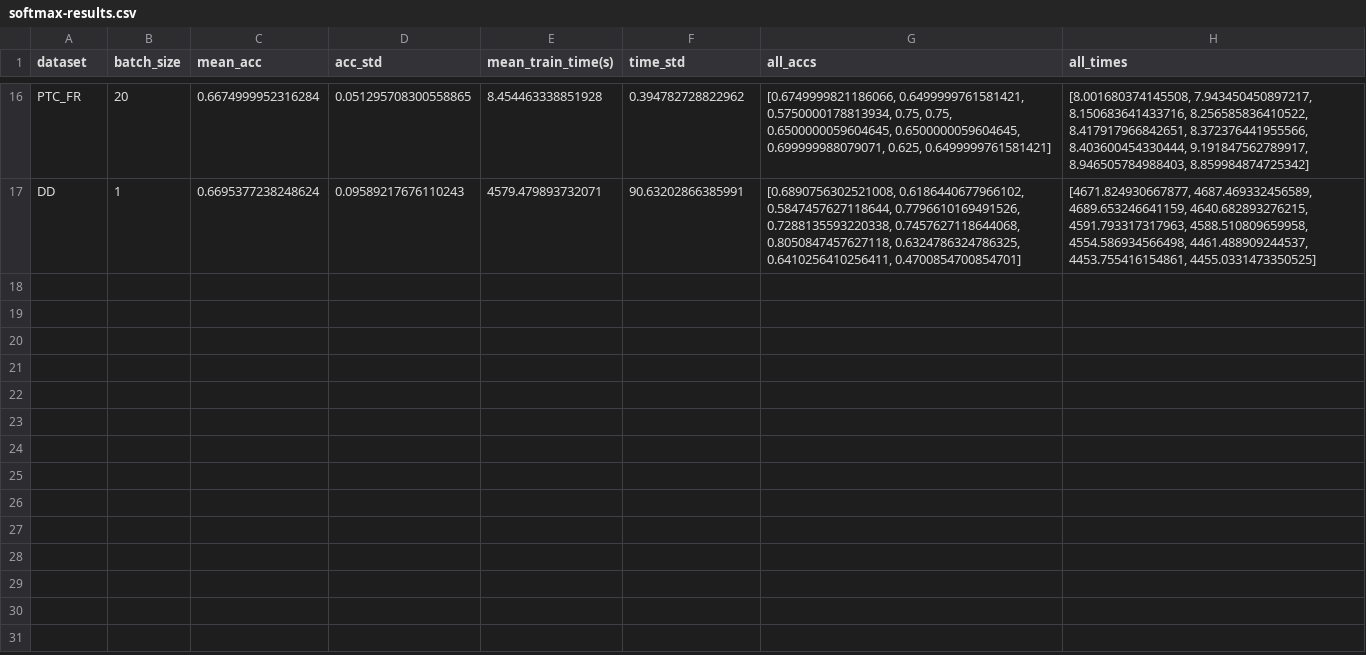
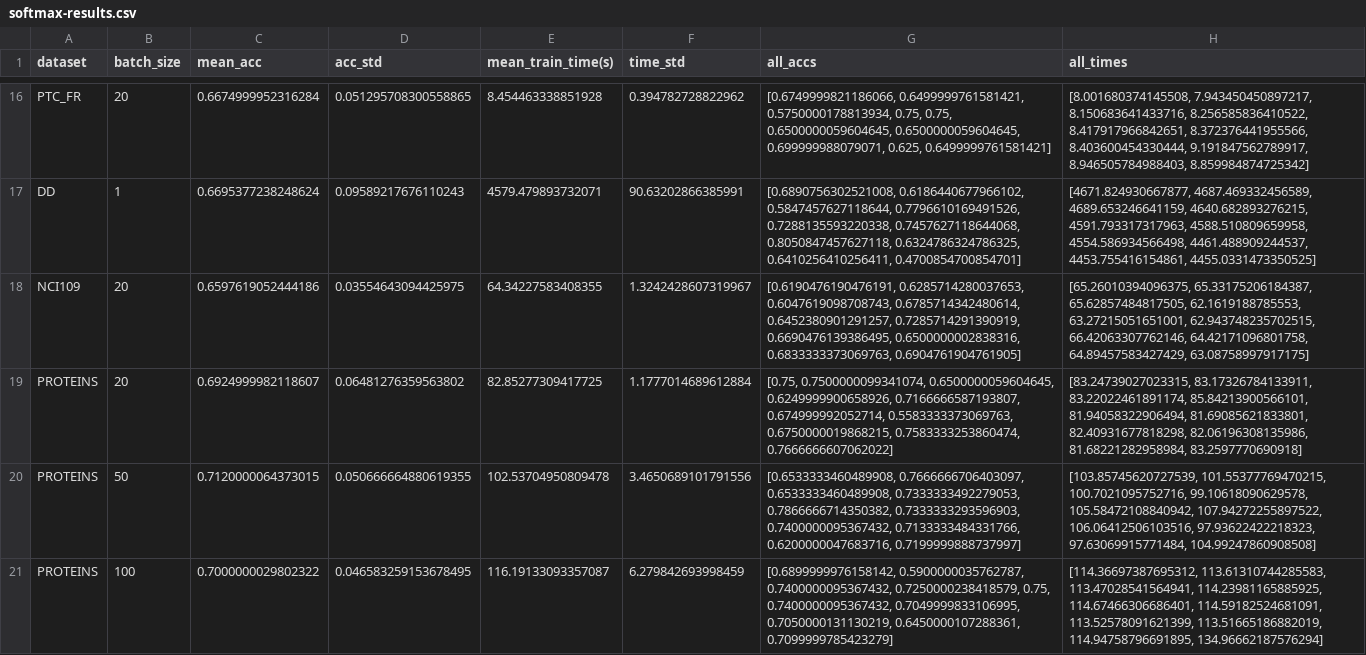
Before and after one commit to meltzerpete/PiNet, a CSV file: analysis/softmax-results.csv, drawn as a sheet; only a part is shown, gaps mark what is left out.

Commit message:
with softmax results + analysis code for plots

```diff
--- a/analysis/softmax-results.csv
+++ b/analysis/softmax-results.csv
@@ -17 +17,5 @@ PTC_FR;20;0.6674999952316284;0.051295708300558865;8.454463338851928;0.3947827288
 DD;1;0.6695377238248624;0.09589217676110243;4579.479893732071;90.63202866385991;[0.6890756302521008, 0.6186440677966102, 0.5847457627118644, 0.7796610169491526, 0.7288135593220338, 0.7457627118644068, 0.8050847457627118, 0.6324786324786325, 0.6410256410256411, 0.4700854700854701];[4671.824930667877, 4687.469332456589, 4689.653246641159, 4640.682893276215, 4591.793317317963, 4588.510809659958, 4554.586934566498, 4461.488909244537, 4453.755416154861, 4455.0331473350525]
+NCI109;20;0.6597619052444186;0.03554643094425975;64.34227583408355;1.3242428607319967;[0.6190476190476191, 0.6285714280037653, 0.6047619098708743, 0.6785714342480614, 0.6452380901291257, 0.7285714291390919, 0.6690476139386495, 0.6500000002838316, 0.6833333373069763, 0.6904761904761905];[65.26010394096375, 65.33175206184387, 65.62857484817505, 62.1619188785553, 63.27215051651001, 62.943748235702515, 66.42063307762146, 64.42171096801758, 64.89457583427429, 63.08758997917175]
+PROTEINS;20;0.6924999982118607;0.06481276359563802;82.85277309417725;1.1777014689612884;[0.75, 0.7500000099341074, 0.6500000059604645, 0.6249999900658926, 0.7166666587193807, 0.674999992052714, 0.5583333373069763, 0.6750000019868215, 0.7583333253860474, 0.7666666607062022];[83.24739027023315, 83.17326784133911, 83.22022461891174, 85.84213900566101, 81.94058322906494, 81.69085621833801, 82.40931677818298, 82.06196308135986, 81.68221282958984, 83.2597770690918]
+PROTEINS;50;0.7120000064373015;0.050666664880619355;102.53704950809478;3.4650689101791556;[0.6533333460489908, 0.7666666706403097, 0.6533333460489908, 0.7333333492279053, 0.7866666714350382, 0.7333333293596903, 0.7400000095367432, 0.7133333484331766, 0.6200000047683716, 0.7199999888737997];[103.85745620727539, 101.55377769470215, 100.7021095752716, 99.10618090629578, 105.58472108840942, 107.94272255897522, 106.06412506103516, 97.93622422218323, 97.63069915771484, 104.99247860908508]
+PROTEINS;100;0.7000000029802322;0.046583259153678495;116.19133093357087;6.279842693998459;[0.6899999976158142, 0.5900000035762787, 0.7400000095367432, 0.7250000238418579, 0.75, 0.7400000095367432, 0.7049999833106995, 0.7050000131130219, 0.6450000107288361, 0.7099999785423279];[114.36697387695312, 113.61310744285583, 113.47028541564941, 114.23981165885925, 114.67466306686401, 114.59182524681091, 113.52578091621399, 113.51665186882019, 114.94758796691895, 134.96662187576294]
```
Also changed, not shown: 2 other files.
